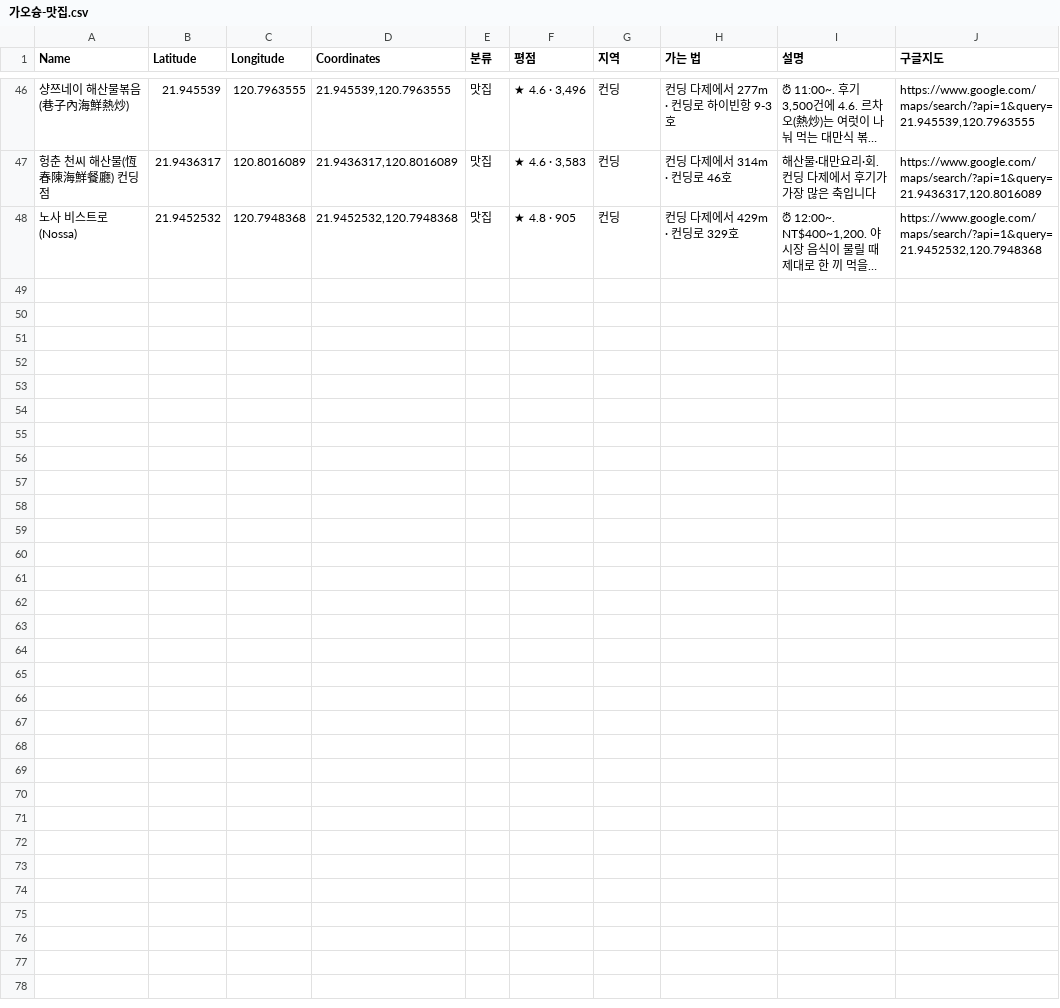
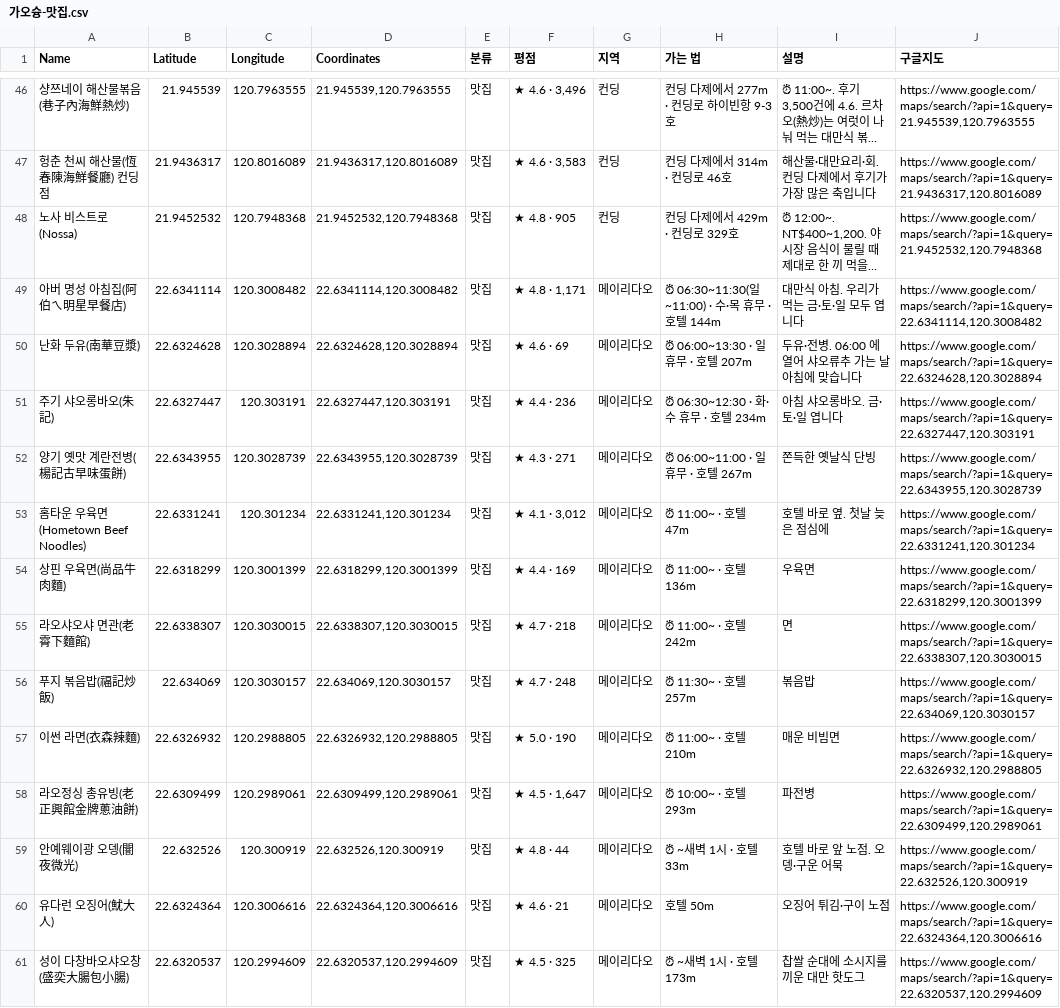
Before and after one commit to pado8/pado8.github.io, a CSV file: public/travel/kaohsiung/mymaps/가오슝-맛집.csv, drawn as a sheet; only a part is shown, gaps mark what is left out; long unchanged cells end in …; the diff names each change by its address in the sheet, - before the commit and + after, or states it on an @@ line.

```diff
--- a/public/travel/kaohsiung/mymaps/가오슝-맛집.csv
+++ b/public/travel/kaohsiung/mymaps/가오슝-맛집.csv
+row 49: 아버 명성 아침집(阿伯ㄟ明星早餐店) | 22.6341114 | 120.3008482 | 22.6341114,120.3008482 | 맛집 | ★ 4.8 · 1,171 | 메이리다오 | ⏰ 06:30~11:30(일 ~11:00) · 수·목 휴무 · 호텔 144m | 대만식 아침. 우리가 먹는 금·토·일 모두 엽니다 | https://www.google.com/maps/search/?api=1&query=22.6341114,120.3008482
+row 50: 난화 두유(南華豆漿) | 22.6324628 | 120.3028894 | 22.6324628,120.3028894 | 맛집 | ★ 4.6 · 69 | 메이리다오 | ⏰ 06:00~13:30 · 일 휴무 · 호텔 207m | 두유·전병. 06:00 에 열어 샤오류추 가는 날 아침에 맞습니다 | https://www.google.com/maps/search/?api=1&query=22.6324628,120.3028894
+row 51: 주기 샤오롱바오(朱記) | 22.6327447 | 120.303191 | 22.6327447,120.303191 | 맛집 | ★ 4.4 · 236 | 메이리다오 | ⏰ 06:30~12:30 · 화·수 휴무 · 호텔 234m | 아침 샤오롱바오. 금·토·일 엽니다 | https://www.google.com/maps/search/?api=1&query=22.6327447,120.303191
+row 52: 양기 옛맛 계란전병(楊記古早味蛋餅) | 22.6343955 | 120.3028739 | 22.6343955,120.3028739 | 맛집 | ★ 4.3 · 271 | 메이리다오 | ⏰ 06:00~11:00 · 일 휴무 · 호텔 267m | 쫀득한 옛날식 단빙 | https://www.google.com/maps/search/?api=1&query=22.6343955,120.3028739
+row 53: 홈타운 우육면(Hometown Beef Noodles) | 22.6331241 | 120.301234 | 22.6331241,120.301234 | 맛집 | ★ 4.1 · 3,012 | 메이리다오 | ⏰ 11:00~ · 호텔 47m | 호텔 바로 옆. 첫날 늦은 점심에 | https://www.google.com/maps/search/?api=1&query=22.6331241,120.301234
+row 54: 상핀 우육면(尚品牛肉麵) | 22.6318299 | 120.3001399 | 22.6318299,120.3001399 | 맛집 | ★ 4.4 · 169 | 메이리다오 | ⏰ 11:00~ · 호텔 136m | 우육면 | https://www.google.com/maps/search/?api=1&query=22.6318299,120.3001399
+row 55: 라오샤오샤 면관(老霄下麵館) | 22.6338307 | 120.3030015 | 22.6338307,120.3030015 | 맛집 | ★ 4.7 · 218 | 메이리다오 | ⏰ 11:00~ · 호텔 242m | 면 | https://www.google.com/maps/search/?api=1&query=22.6338307,120.3030015
+row 56: 푸지 볶음밥(福記炒飯) | 22.634069 | 120.3030157 | 22.634069,120.3030157 | 맛집 | ★ 4.7 · 248 | 메이리다오 | ⏰ 11:30~ · 호텔 257m | 볶음밥 | https://www.google.com/maps/search/?api=1&query=22.634069,120.3030157
+row 57: 이썬 라면(衣森辣麵) | 22.6326932 | 120.2988805 | 22.6326932,120.2988805 | 맛집 | ★ 5.0 · 190 | 메이리다오 | ⏰ 11:00~ · 호텔 210m | 매운 비빔면 | https://www.google.com/maps/search/?api=1&query=22.6326932,120.2988805
+row 58: 라오정싱 총유빙(老正興館金牌蔥油餅) | 22.6309499 | 120.2989061 | 22.6309499,120.2989061 | 맛집 | ★ 4.5 · 1,647 | 메이리다오 | ⏰ 10:00~ · 호텔 293m | 파전병 | https://www.google.com/maps/search/?api=1&query=22.6309499,120.2989061
+row 59: 안예웨이광 오뎅(闇夜微光) | 22.632526 | 120.300919 | 22.632526,120.300919 | 맛집 | ★ 4.8 · 44 | 메이리다오 | ⏰ ~새벽 1시 · 호텔 33m | 호텔 바로 앞 노점. 오뎅·구운 어묵 | https://www.google.com/maps/search/?api=1&query=22.632526,120.300919
+row 60: 유다런 오징어(魷大人) | 22.6324364 | 120.3006616 | 22.6324364,120.3006616 | 맛집 | ★ 4.6 · 21 | 메이리다오 | 호텔 50m | 오징어 튀김·구이 노점 | https://www.google.com/maps/search/?api=1&query=22.6324364,120.3006616
+row 61: 성이 다창바오샤오창(盛奕大腸包小腸) | 22.6320537 | 120.2994609 | 22.6320537,120.2994609 | 맛집 | ★ 4.5 · 325 | 메이리다오 | ⏰ ~새벽 1시 · 호텔 173m | 찹쌀 순대에 소시지를 끼운 대만 핫도그 | https://www.google.com/maps/search/?api=1&query=22.6320537,120.2994609
```
Also changed, not shown: 3 other files.
